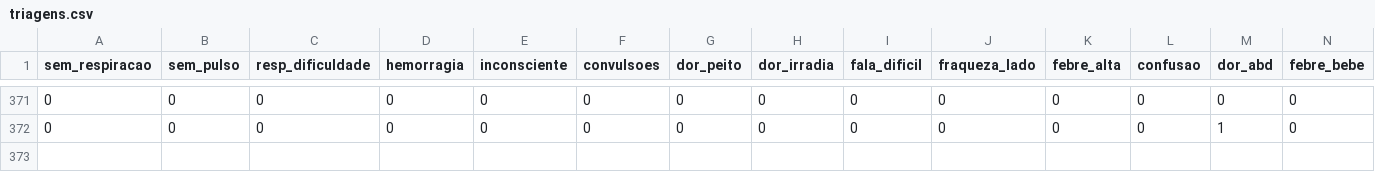
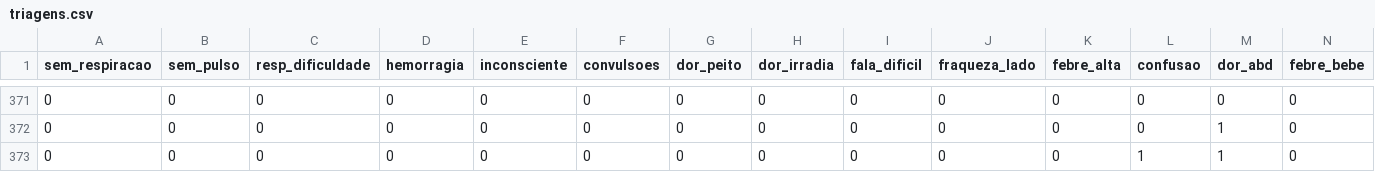
Before and after one commit to AlexandrTchikoulaev/Sistemas-Inteligentes, a CSV file: triagens.csv, drawn as a sheet; only a part is shown, gaps mark what is left out; rows hold the shown columns only; the diff names each change by its address in the sheet, - before the commit and + after, or states it on an @@ line.

```diff
--- a/triagens.csv
+++ b/triagens.csv
+row 373: 0 | 0 | 0 | 0 | 0 | 0 | 0 | 0 | 0 | 0 | 0 | 1 | 1 | 0
```
Also changed, not shown: 2 other files.
